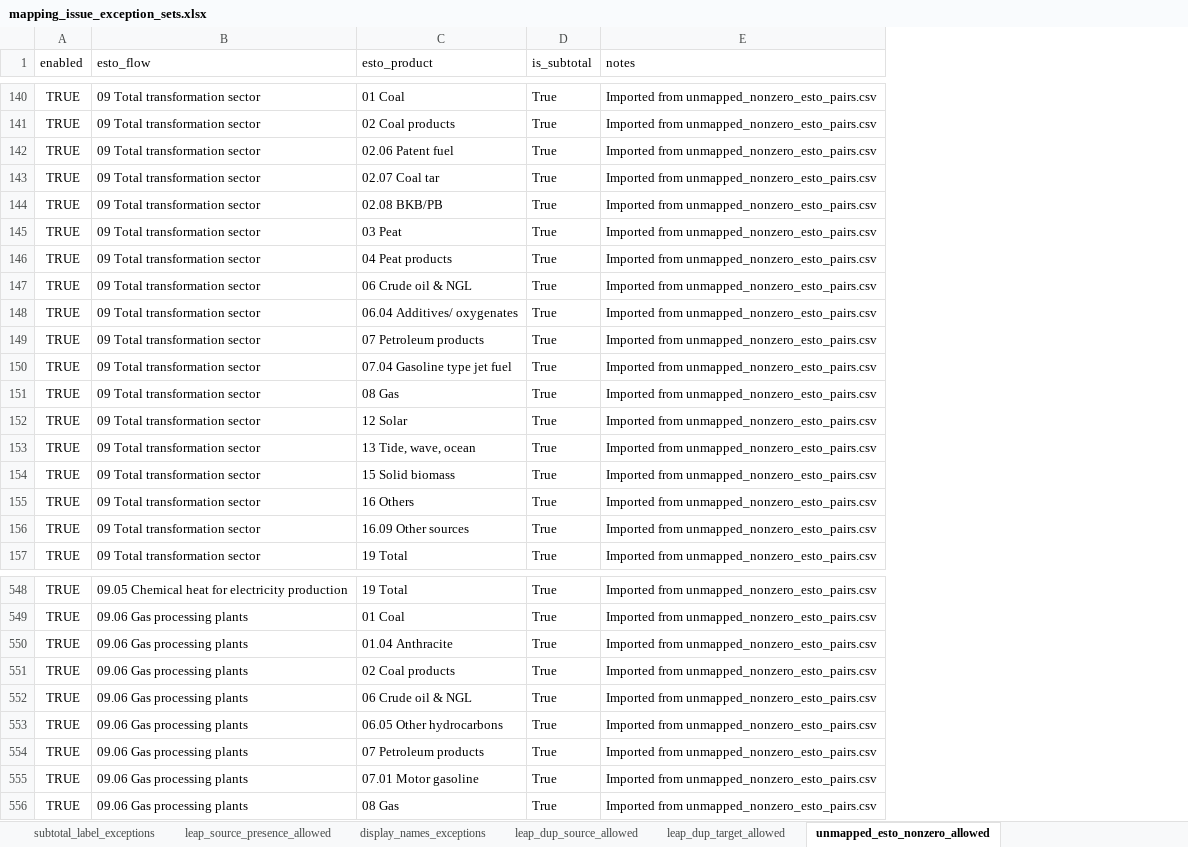
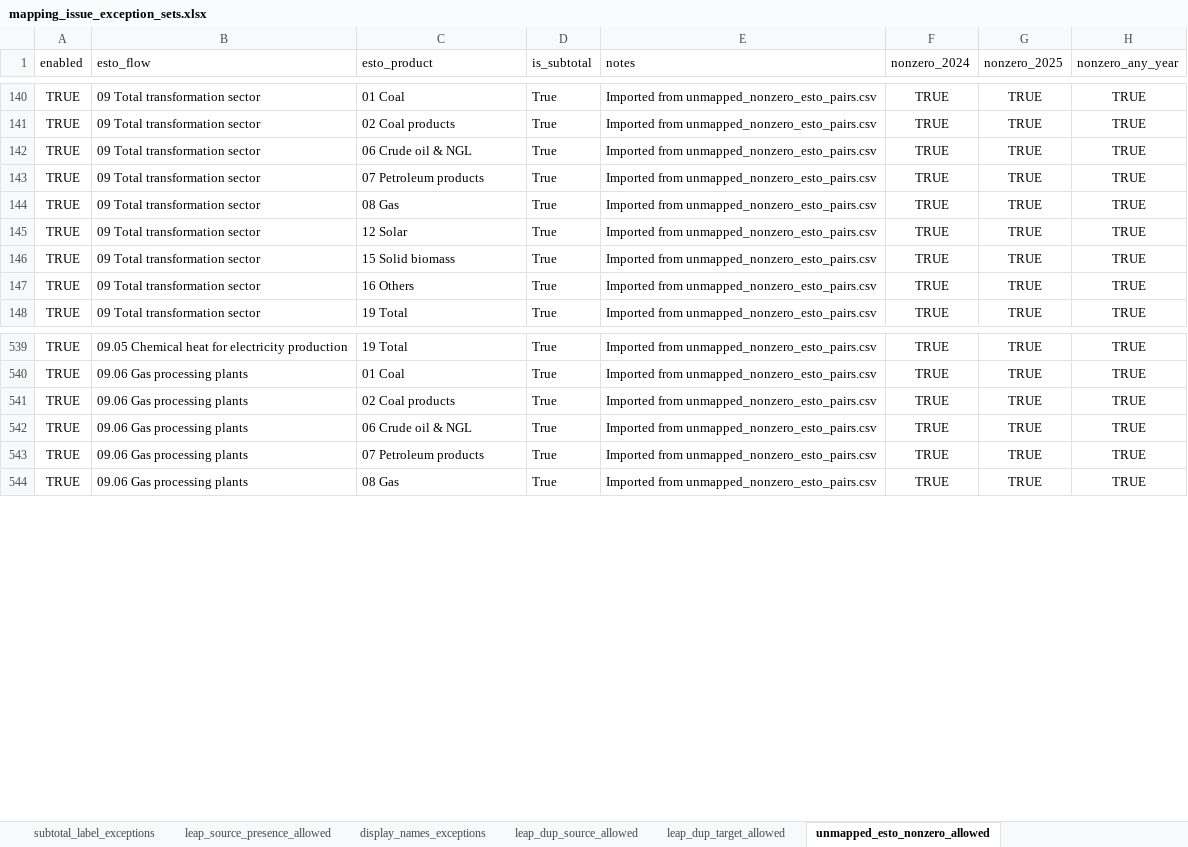
Before and after one commit to asia-pacific-energy-research-centre/leap_mappings, an Excel workbook: config/mapping_issue_exception_sets.xlsx, sheet unmapped_esto_nonzero_allowed, drawn as a sheet; only a part is shown, gaps mark what is left out; values as stored, in another font and other column widths than the file's, no borders; removed rows and columns are numbered as before the commit, all else as after; the diff covers the shown part only; the diff names each change by its address in the sheet, - before the commit and + after, or states it on an @@ line.

```diff
--- a/config/mapping_issue_exception_sets.xlsx (sheet unmapped_esto_nonzero_allowed)
+++ b/config/mapping_issue_exception_sets.xlsx (sheet unmapped_esto_nonzero_allowed)
+column F (nonzero_2024), rows 140-148: all TRUE; rows 539-544: all TRUE
+column G (nonzero_2025), rows 140-148: all TRUE; rows 539-544: all TRUE
+column H (nonzero_any_year), rows 140-148: all TRUE; rows 539-544: all TRUE
-row 142: TRUE | 09 Total transformation sector | 02.06 Patent fuel | True | Imported from unmapped_nonzero_esto_pairs.csv
-row 143: TRUE | 09 Total transformation sector | 02.07 Coal tar | True | Imported from unmapped_nonzero_esto_pairs.csv
-row 144: TRUE | 09 Total transformation sector | 02.08 BKB/PB | True | Imported from unmapped_nonzero_esto_pairs.csv
-row 145: TRUE | 09 Total transformation sector | 03 Peat | True | Imported from unmapped_nonzero_esto_pairs.csv
-row 146: TRUE | 09 Total transformation sector | 04 Peat products | True | Imported from unmapped_nonzero_esto_pairs.csv
-row 148: TRUE | 09 Total transformation sector | 06.04 Additives/ oxygenates | True | Imported from unmapped_nonzero_esto_pairs.csv
-row 150: TRUE | 09 Total transformation sector | 07.04 Gasoline type jet fuel | True | Imported from unmapped_nonzero_esto_pairs.csv
-row 153: TRUE | 09 Total transformation sector | 13 Tide, wave, ocean | True | Imported from unmapped_nonzero_esto_pairs.csv
-row 156: TRUE | 09 Total transformation sector | 16.09 Other sources | True | Imported from unmapped_nonzero_esto_pairs.csv
-row 550: TRUE | 09.06 Gas processing plants | 01.04 Anthracite | True | Imported from unmapped_nonzero_esto_pairs.csv
-row 553: TRUE | 09.06 Gas processing plants | 06.05 Other hydrocarbons | True | Imported from unmapped_nonzero_esto_pairs.csv
-row 555: TRUE | 09.06 Gas processing plants | 07.01 Motor gasoline | True | Imported from unmapped_nonzero_esto_pairs.csv
```
Also changed, not shown: 24 removed rows elsewhere in this sheet, sheet unmapped_ninth_nonzero_allowed, sheet subtotal_mismatch_allowed, other sheet tabs, 5 other files.
